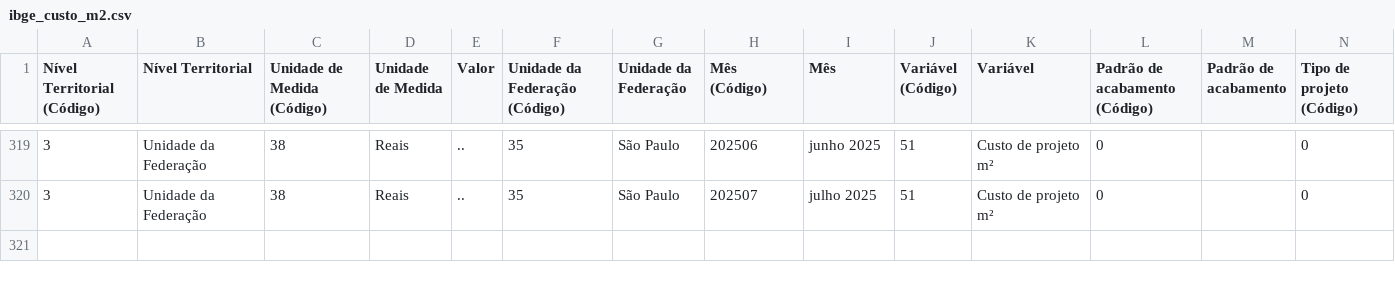
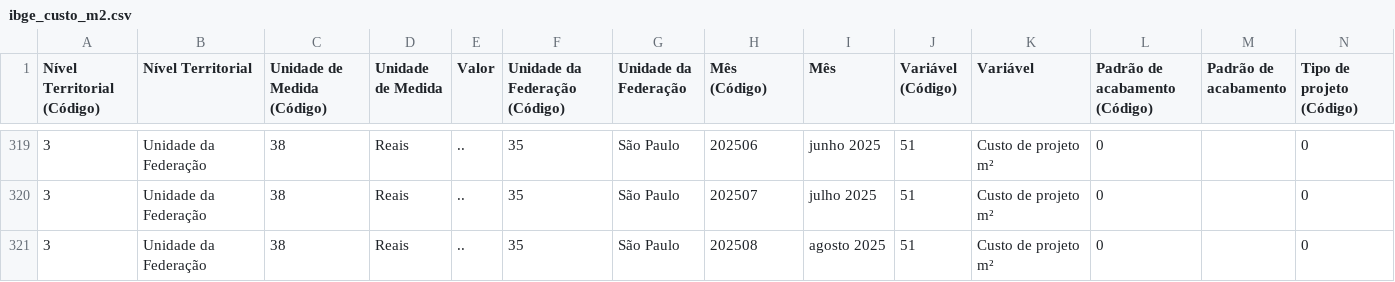
Before and after one commit to pedrotzcm/Extracao_de_dados_SEADE, a CSV file: data/raw/ibge_custo_m2.csv, drawn as a sheet; only a part is shown, gaps mark what is left out; rows hold the shown columns only; the diff names each change by its address in the sheet, - before the commit and + after, or states it on an @@ line.

```diff
--- a/data/raw/ibge_custo_m2.csv
+++ b/data/raw/ibge_custo_m2.csv
+row 321: 3 | Unidade da Federação | 38 | Reais | .. | 35 | São Paulo | 202508 | agosto 2025 | 51 | Custo de projeto m² | 0 |  | 0
```
Also changed, not shown: data/raw/conab_scraping.csv, data/raw/ibge_leite.csv, 6 other files.
